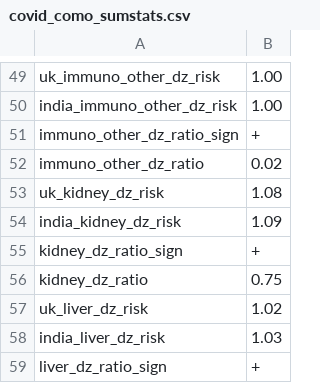
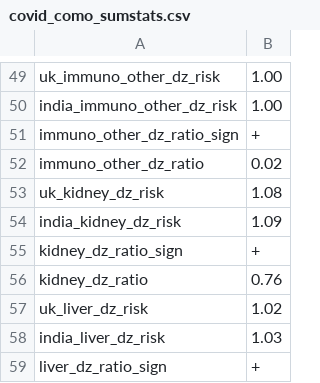
Before and after one commit to devdatalab/covid, a CSV file: como/r/covid_como_sumstats.csv (was como/a/covid_como_sumstats.csv), drawn as a sheet; only a part is shown, gaps mark what is left out; the diff covers the shown part only.

```diff
--- a/como/a/covid_como_sumstats.csv
+++ b/como/r/covid_como_sumstats.csv
@@ -55,3 +55,3 @@ india_kidney_dz_risk,1.09
 kidney_dz_ratio_sign,+
-kidney_dz_ratio,0.75
+kidney_dz_ratio,0.76
 uk_liver_dz_risk,1.02
```
Also changed, not shown: 47 added rows and 12 edited cells elsewhere in this file, 5 other files.
